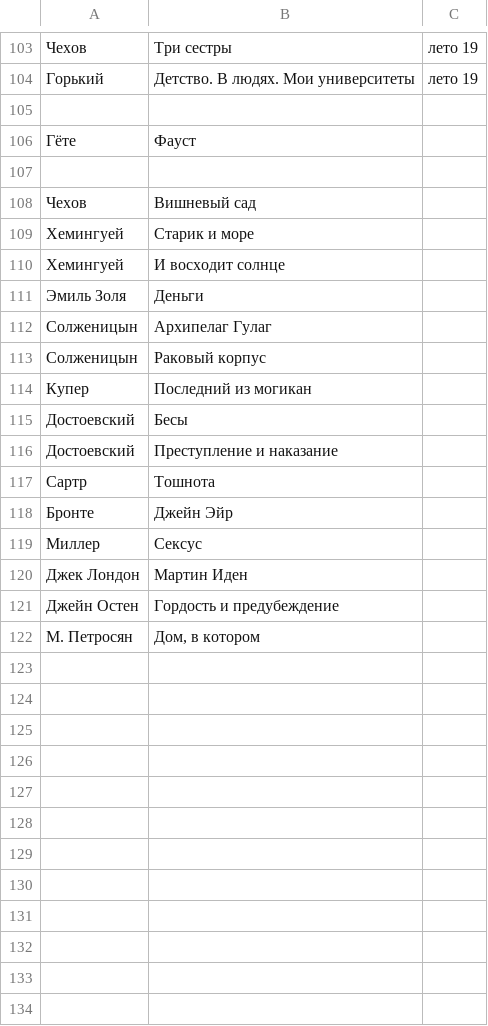
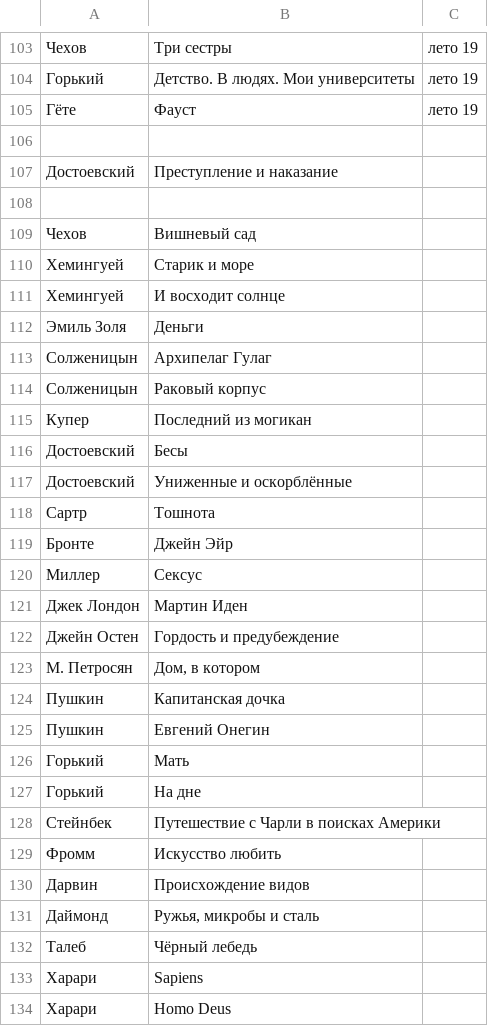
Before and after one commit to AdamSkywalker/literature, a CSV file: src/main/resources/completed.csv, drawn as a sheet; only a part is shown, gaps mark what is left out.

```diff
--- a/src/main/resources/completed.csv
+++ b/src/main/resources/completed.csv
@@ -104,4 +104,5 @@
 Горький;Детство. В людях. Мои университеты;лето 19
+Гёте;Фауст;лето 19
 
-Гёте;Фауст
+Достоевский;Преступление и наказание
 
@@ -115,3 +116,3 @@
 Достоевский;Бесы
-Достоевский;Преступление и наказание
+Достоевский;Униженные и оскорблённые
 Сартр;Тошнота
@@ -122 +123,12 @@
 М. Петросян;Дом, в котором
+Пушкин;Капитанская дочка
+Пушкин;Евгений Онегин
+Горький;Мать
+Горький;На дне
+Стейнбек;Путешествие с Чарли в поисках Америки
+Фромм;Искусство любить
+Дарвин;Происхождение видов
+Даймонд;Ружья, микробы и сталь
+Талеб;Чёрный лебедь
+Харари;Sapiens
+Харари;Homo Deus
```
Also changed, not shown: 1 other file.
